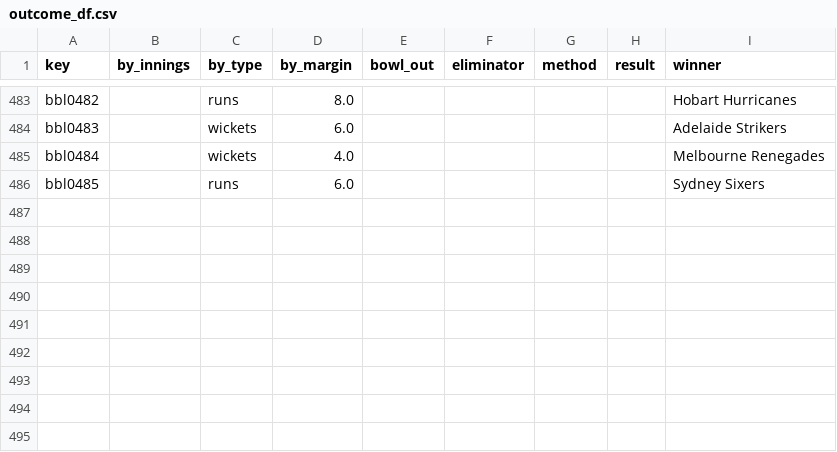
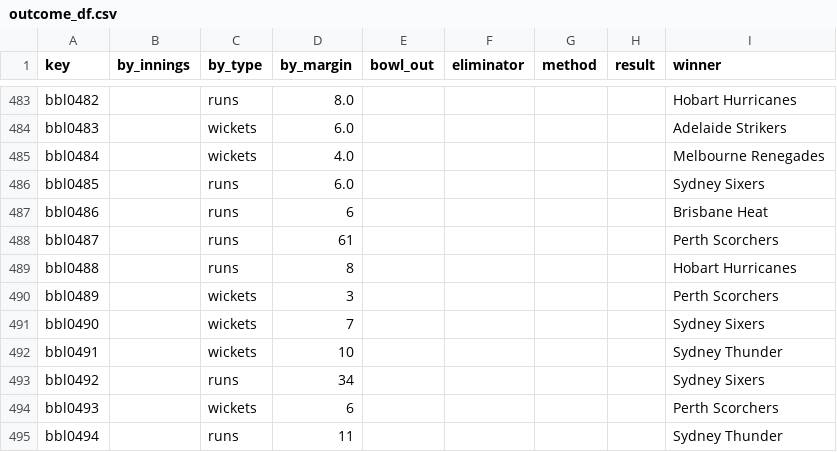
Before and after one commit to sawlachintan/cricket_data, a CSV file: bbl_data/outcome_df.csv, drawn as a sheet; only a part is shown, gaps mark what is left out; the diff names each change by its address in the sheet, - before the commit and + after, or states it on an @@ line.

```diff
--- a/bbl_data/outcome_df.csv
+++ b/bbl_data/outcome_df.csv
+row 487: bbl0486 |  | runs | 6 |  |  |  |  | Brisbane Heat
+row 488: bbl0487 |  | runs | 61 |  |  |  |  | Perth Scorchers
+row 489: bbl0488 |  | runs | 8 |  |  |  |  | Hobart Hurricanes
+row 490: bbl0489 |  | wickets | 3 |  |  |  |  | Perth Scorchers
+row 491: bbl0490 |  | wickets | 7 |  |  |  |  | Sydney Sixers
+row 492: bbl0491 |  | wickets | 10 |  |  |  |  | Sydney Thunder
+row 493: bbl0492 |  | runs | 34 |  |  |  |  | Sydney Sixers
+row 494: bbl0493 |  | wickets | 6 |  |  |  |  | Perth Scorchers
+row 495: bbl0494 |  | runs | 11 |  |  |  |  | Sydney Thunder
```
Also changed, not shown: bbl_data/info_df.csv, bbl_data/team_df.csv, 23 other files.
